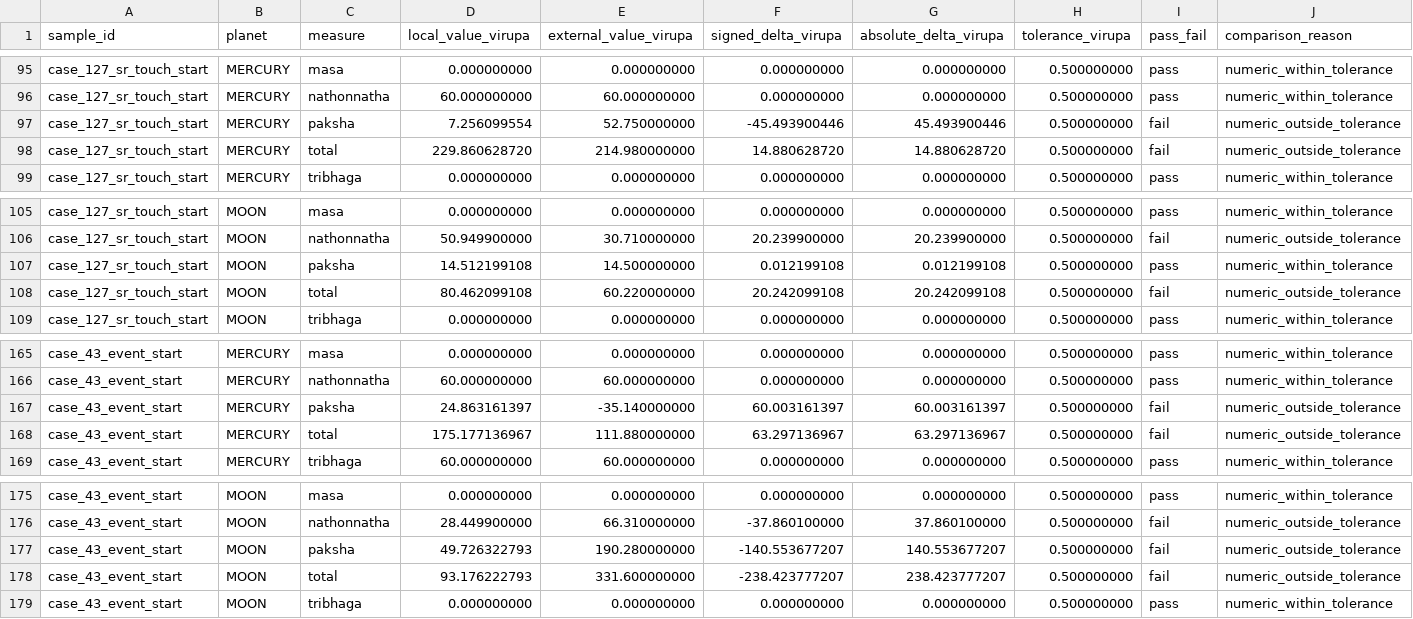
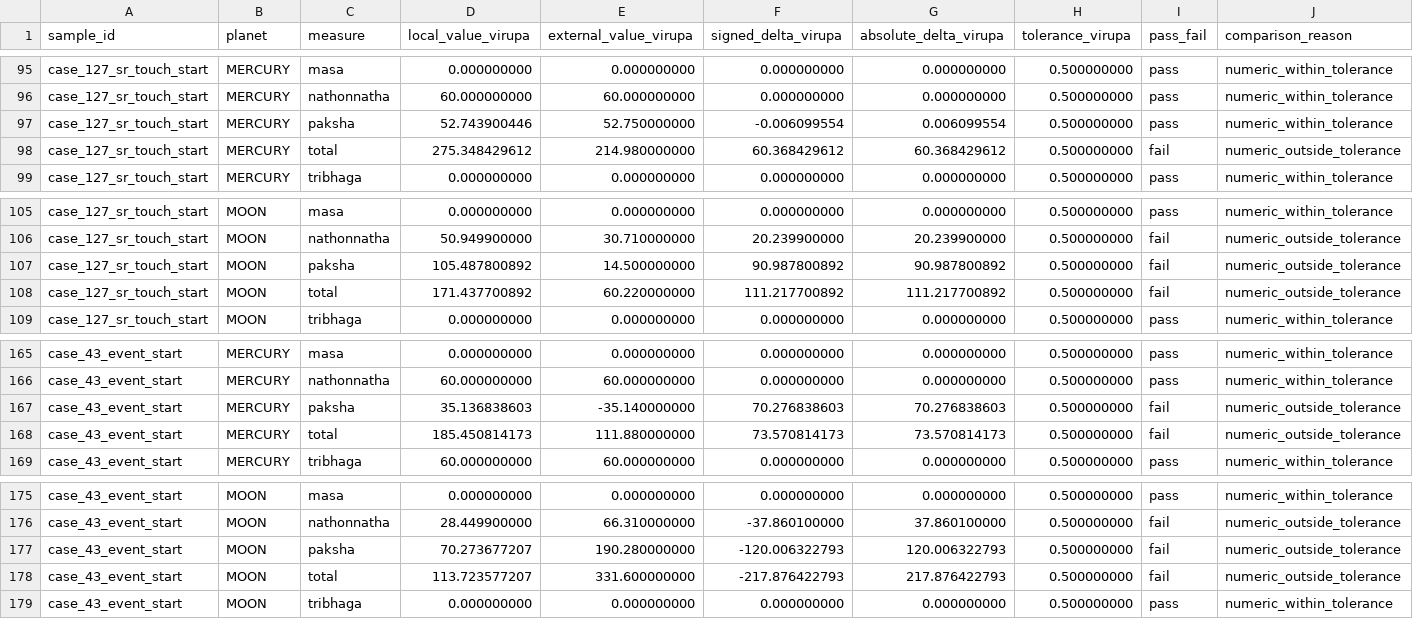
Before and after one commit to gouravdamade/gann-financial-astro-research, a CSV file: shadbala_kaala_subcomponent_residuals_20260718.csv, drawn as a sheet; only a part is shown, gaps mark what is left out; the diff covers the shown part only; the diff names each change by its address in the sheet, - before the commit and + after, or states it on an @@ line.

```diff
--- a/shadbala_kaala_subcomponent_residuals_20260718.csv
+++ b/shadbala_kaala_subcomponent_residuals_20260718.csv
-D97 (local_value_virupa): 7.256099554
+D97 (local_value_virupa): 52.743900446
-F97 (signed_delta_virupa): -45.493900446
+F97 (signed_delta_virupa): -0.006099554
-G97 (absolute_delta_virupa): 45.493900446
+G97 (absolute_delta_virupa): 0.006099554
-I97 (pass_fail): fail
+I97 (pass_fail): pass
-J97 (comparison_reason): numeric_outside_tolerance
+J97 (comparison_reason): numeric_within_tolerance
-D98 (local_value_virupa): 229.860628720
+D98 (local_value_virupa): 275.348429612
-F98 (signed_delta_virupa): 14.880628720
+F98 (signed_delta_virupa): 60.368429612
-G98 (absolute_delta_virupa): 14.880628720
+G98 (absolute_delta_virupa): 60.368429612
-D107 (local_value_virupa): 14.512199108
+D107 (local_value_virupa): 105.487800892
-F107 (signed_delta_virupa): 0.012199108
+F107 (signed_delta_virupa): 90.987800892
-G107 (absolute_delta_virupa): 0.012199108
+G107 (absolute_delta_virupa): 90.987800892
-I107 (pass_fail): pass
+I107 (pass_fail): fail
-J107 (comparison_reason): numeric_within_tolerance
+J107 (comparison_reason): numeric_outside_tolerance
-D108 (local_value_virupa): 80.462099108
+D108 (local_value_virupa): 171.437700892
-F108 (signed_delta_virupa): 20.242099108
+F108 (signed_delta_virupa): 111.217700892
-G108 (absolute_delta_virupa): 20.242099108
+G108 (absolute_delta_virupa): 111.217700892
-D167 (local_value_virupa): 24.863161397
+D167 (local_value_virupa): 35.136838603
-F167 (signed_delta_virupa): 60.003161397
+F167 (signed_delta_virupa): 70.276838603
-G167 (absolute_delta_virupa): 60.003161397
+G167 (absolute_delta_virupa): 70.276838603
-D168 (local_value_virupa): 175.177136967
+D168 (local_value_virupa): 185.450814173
-F168 (signed_delta_virupa): 63.297136967
+F168 (signed_delta_virupa): 73.570814173
-G168 (absolute_delta_virupa): 63.297136967
+G168 (absolute_delta_virupa): 73.570814173
-D177 (local_value_virupa): 49.726322793
+D177 (local_value_virupa): 70.273677207
-F177 (signed_delta_virupa): -140.553677207
+F177 (signed_delta_virupa): -120.006322793
-G177 (absolute_delta_virupa): 140.553677207
+G177 (absolute_delta_virupa): 120.006322793
-D178 (local_value_virupa): 93.176222793
+D178 (local_value_virupa): 113.723577207
-F178 (signed_delta_virupa): -238.423777207
+F178 (signed_delta_virupa): -217.876422793
-G178 (absolute_delta_virupa): 238.423777207
+G178 (absolute_delta_virupa): 217.876422793
```
Also changed, not shown: 12 edited cells elsewhere in this file, status/evidence/jhora_shadbala_20260723/jhora_drik_candidate_residuals_20260726.csv, status/evidence/jhora_shadbala_20260723/jhora_local_doctrine_reconciliation_20260726.csv, 40 other files.
